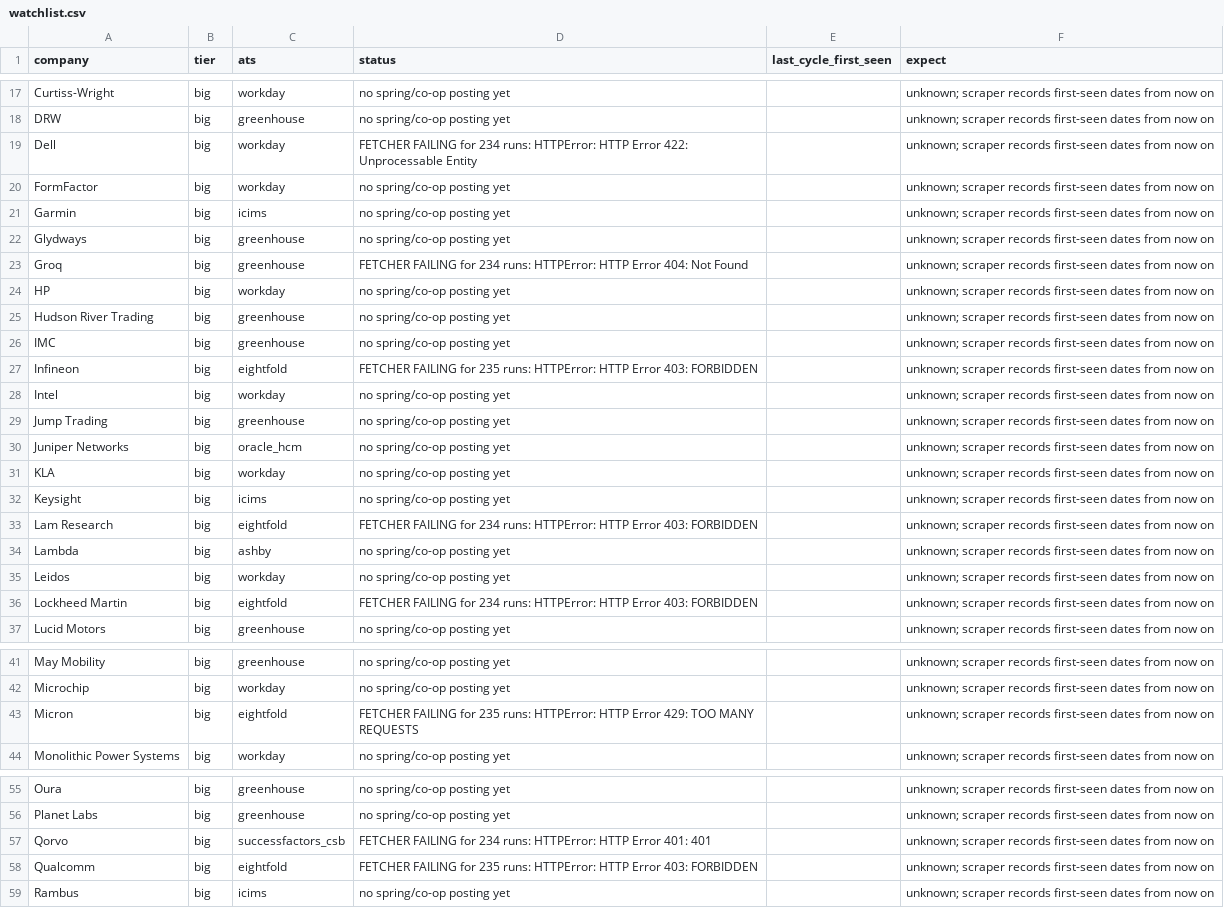
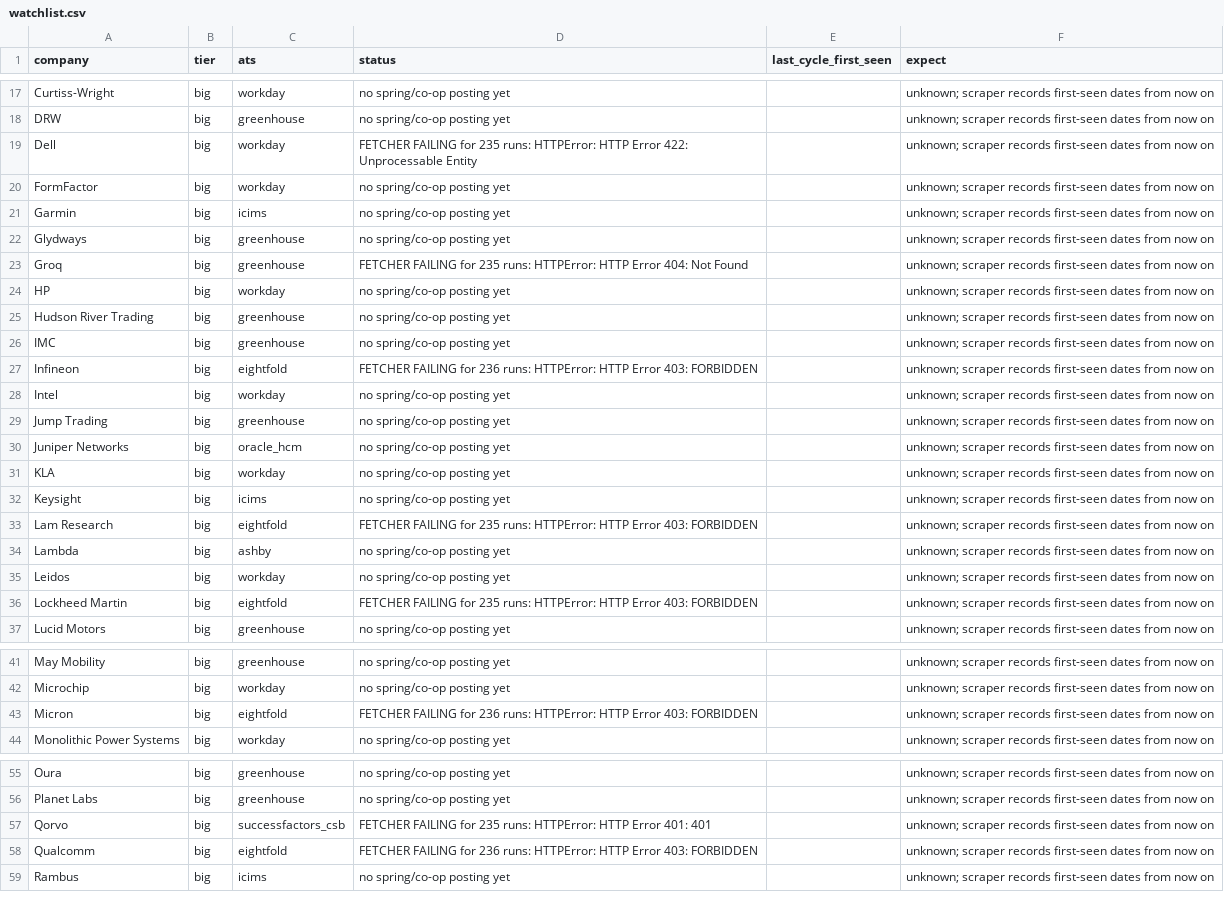
Before and after one commit to hrisheekmust-blip/coop-scraper, a CSV file: data/watchlist.csv, drawn as a sheet; only a part is shown, gaps mark what is left out; the diff covers the shown part only.

```diff
--- a/data/watchlist.csv
+++ b/data/watchlist.csv
@@ -18,3 +18,3 @@ Curtiss-Wright,big,workday,no spring/co-op posting yet,,unknown; scraper records
 DRW,big,greenhouse,no spring/co-op posting yet,,unknown; scraper records first-seen dates from now on
-Dell,big,workday,FETCHER FAILING for 234 runs: HTTPError: HTTP Error 422: Unprocessable Entity,,unknown; scraper records first-seen dates from now on
+Dell,big,workday,FETCHER FAILING for 235 runs: HTTPError: HTTP Error 422: Unprocessable Entity,,unknown; scraper records first-seen dates from now on
 FormFactor,big,workday,no spring/co-op posting yet,,unknown; scraper records first-seen dates from now on
@@ -22,3 +22,3 @@ Garmin,big,icims,no spring/co-op posting yet,,unknown; scraper records first-see
 Glydways,big,greenhouse,no spring/co-op posting yet,,unknown; scraper records first-seen dates from now on
-Groq,big,greenhouse,FETCHER FAILING for 234 runs: HTTPError: HTTP Error 404: Not Found,,unknown; scraper records first-seen dates from now on
+Groq,big,greenhouse,FETCHER FAILING for 235 runs: HTTPError: HTTP Error 404: Not Found,,unknown; scraper records first-seen dates from now on
 HP,big,workday,no spring/co-op posting yet,,unknown; scraper records first-seen dates from now on
@@ -26,3 +26,3 @@ Hudson River Trading,big,greenhouse,no spring/co-op posting yet,,unknown; scrape
 IMC,big,greenhouse,no spring/co-op posting yet,,unknown; scraper records first-seen dates from now on
-Infineon,big,eightfold,FETCHER FAILING for 235 runs: HTTPError: HTTP Error 403: FORBIDDEN,,unknown; scraper records first-seen dates from now on
+Infineon,big,eightfold,FETCHER FAILING for 236 runs: HTTPError: HTTP Error 403: FORBIDDEN,,unknown; scraper records first-seen dates from now on
 Intel,big,workday,no spring/co-op posting yet,,unknown; scraper records first-seen dates from now on
@@ -32,6 +32,6 @@ KLA,big,workday,no spring/co-op posting yet,,unknown; scraper records first-seen
 Keysight,big,icims,no spring/co-op posting yet,,unknown; scraper records first-seen dates from now on
-Lam Research,big,eightfold,FETCHER FAILING for 234 runs: HTTPError: HTTP Error 403: FORBIDDEN,,unknown; scraper records first-seen dates from now on
+Lam Research,big,eightfold,FETCHER FAILING for 235 runs: HTTPError: HTTP Error 403: FORBIDDEN,,unknown; scraper records first-seen dates from now on
 Lambda,big,ashby,no spring/co-op posting yet,,unknown; scraper records first-seen dates from now on
 Leidos,big,workday,no spring/co-op posting yet,,unknown; scraper records first-seen dates from now on
-Lockheed Martin,big,eightfold,FETCHER FAILING for 234 runs: HTTPError: HTTP Error 403: FORBIDDEN,,unknown; scraper records first-seen dates from now on
+Lockheed Martin,big,eightfold,FETCHER FAILING for 235 runs: HTTPError: HTTP Error 403: FORBIDDEN,,unknown; scraper records first-seen dates from now on
 Lucid Motors,big,greenhouse,no spring/co-op posting yet,,unknown; scraper records first-seen dates from now on
@@ -42,3 +42,3 @@ May Mobility,big,greenhouse,no spring/co-op posting yet,,unknown; scraper record
 Microchip,big,workday,no spring/co-op posting yet,,unknown; scraper records first-seen dates from now on
-Micron,big,eightfold,FETCHER FAILING for 235 runs: HTTPError: HTTP Error 429: TOO MANY REQUESTS,,unknown; scraper records first-seen dates from now on
+Micron,big,eightfold,FETCHER FAILING for 236 runs: HTTPError: HTTP Error 403: FORBIDDEN,,unknown; scraper records first-seen dates from now on
 Monolithic Power Systems,big,workday,no spring/co-op posting yet,,unknown; scraper records first-seen dates from now on
@@ -56,4 +56,4 @@ Oura,big,greenhouse,no spring/co-op posting yet,,unknown; scraper records first-
 Planet Labs,big,greenhouse,no spring/co-op posting yet,,unknown; scraper records first-seen dates from now on
-Qorvo,big,successfactors_csb,FETCHER FAILING for 234 runs: HTTPError: HTTP Error 401: 401,,unknown; scraper records first-seen dates from now on
-Qualcomm,big,eightfold,FETCHER FAILING for 235 runs: HTTPError: HTTP Error 403: FORBIDDEN,,unknown; scraper records first-seen dates from now on
+Qorvo,big,successfactors_csb,FETCHER FAILING for 235 runs: HTTPError: HTTP Error 401: 401,,unknown; scraper records first-seen dates from now on
+Qualcomm,big,eightfold,FETCHER FAILING for 236 runs: HTTPError: HTTP Error 403: FORBIDDEN,,unknown; scraper records first-seen dates from now on
 Rambus,big,icims,no spring/co-op posting yet,,unknown; scraper records first-seen dates from now on
```
Also changed, not shown: 2 edited cells elsewhere in this file, data/sheet.csv, data/tracker.csv, 8 other files.
